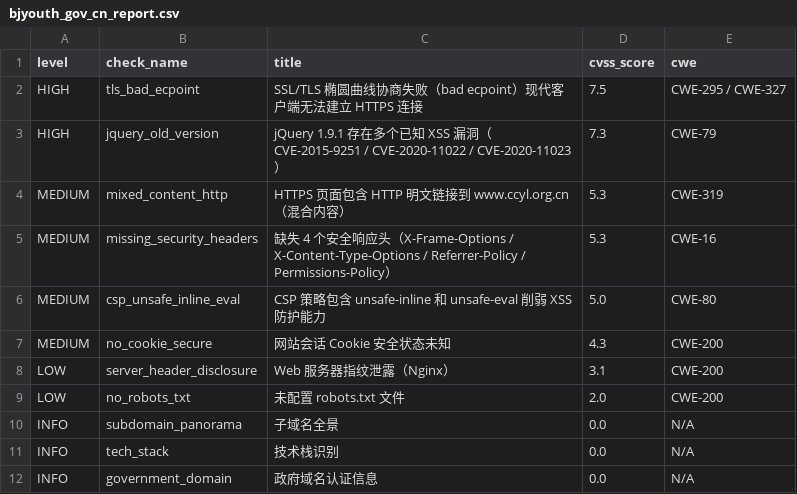
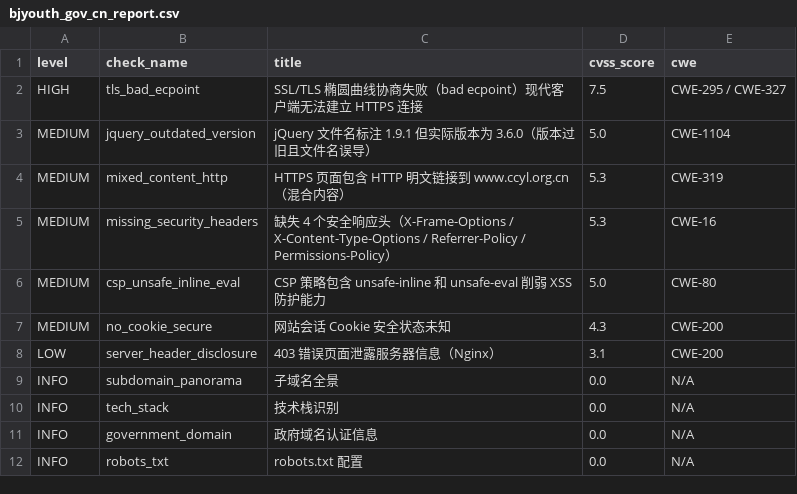
Before and after one commit to xintest1533/CTF-bc-by-xintest, a CSV file: reports/bjyouth_gov_cn/bjyouth_gov_cn_report.csv, drawn as a sheet.

```diff
--- a/reports/bjyouth_gov_cn/bjyouth_gov_cn_report.csv
+++ b/reports/bjyouth_gov_cn/bjyouth_gov_cn_report.csv
@@ -2,3 +2,3 @@ level,check_name,title,cvss_score,cwe
 HIGH,tls_bad_ecpoint,SSL/TLS 椭圆曲线协商失败（bad ecpoint）现代客户端无法建立 HTTPS 连接,7.5,CWE-295 / CWE-327
-HIGH,jquery_old_version,jQuery 1.9.1 存在多个已知 XSS 漏洞（CVE-2015-9251 / CVE-2020-11022 / CVE-2020-11023）,7.3,CWE-79
+MEDIUM,jquery_outdated_version,jQuery 文件名标注 1.9.1 但实际版本为 3.6.0（版本过旧且文件名误导）,5.0,CWE-1104
 MEDIUM,mixed_content_http,HTTPS 页面包含 HTTP 明文链接到 www.ccyl.org.cn（混合内容）,5.3,CWE-319
@@ -7,4 +7,3 @@ MEDIUM,csp_unsafe_inline_eval,CSP 策略包含 unsafe-inline 和 unsafe-eval 削
 MEDIUM,no_cookie_secure,网站会话 Cookie 安全状态未知,4.3,CWE-200
-LOW,server_header_disclosure,Web 服务器指纹泄露（Nginx）,3.1,CWE-200
-LOW,no_robots_txt,未配置 robots.txt 文件,2.0,CWE-200
+LOW,server_header_disclosure,403 错误页面泄露服务器信息（Nginx）,3.1,CWE-200
 INFO,subdomain_panorama,子域名全景,0.0,N/A
@@ -12 +11,2 @@ INFO,tech_stack,技术栈识别,0.0,N/A
 INFO,government_domain,政府域名认证信息,0.0,N/A
+INFO,robots_txt,robots.txt 配置,0.0,N/A
```
Also changed, not shown: 3 other files.
